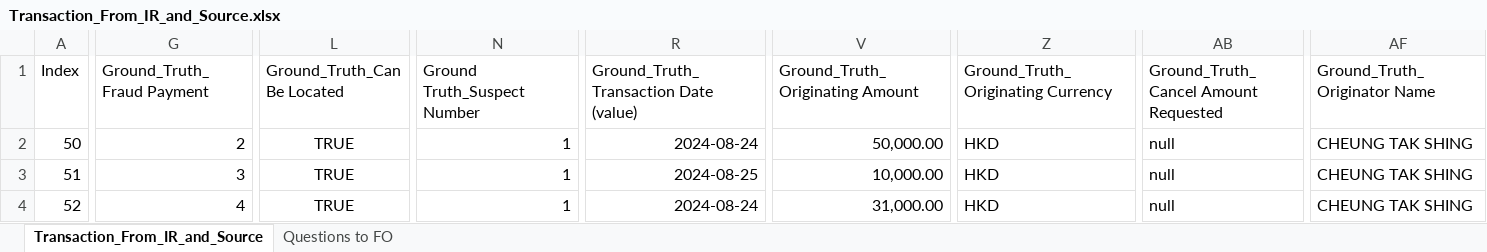
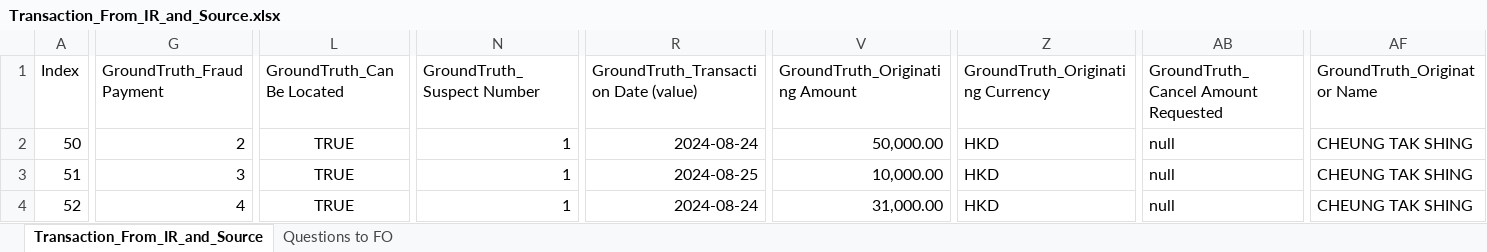
Before and after one commit to michaelfong2017/hase-scripts, an Excel workbook: Input Data Summary/Transaction_From_IR_and_Source.xlsx, sheet Transaction_From_IR_and_Source, drawn as a sheet; only a part is shown, gaps mark what is left out; values as stored, in another font and other column widths than the file's, no borders; charts and pictures not drawn; the diff covers the shown part only; the diff names each change by its address in the sheet, - before the commit and + after, or states it on an @@ line.

```diff
--- a/Input Data Summary/Transaction_From_IR_and_Source.xlsx (sheet Transaction_From_IR_and_Source)
+++ b/Input Data Summary/Transaction_From_IR_and_Source.xlsx (sheet Transaction_From_IR_and_Source)
-G1: Ground_Truth_Fraud Payment
+G1: GroundTruth_Fraud Payment
-L1: Ground_Truth_Can Be Located
+L1: GroundTruth_Can Be Located
-N1: Ground Truth_Suspect Number
+N1: GroundTruth_Suspect Number
-R1: Ground_Truth_Transaction Date (value)
+R1: GroundTruth_Transaction Date (value)
-V1: Ground_Truth_Originating Amount
+V1: GroundTruth_Originating Amount
-Z1: Ground_Truth_Originating Currency
+Z1: GroundTruth_Originating Currency
-AB1: Ground_Truth_Cancel Amount Requested
+AB1: GroundTruth_Cancel Amount Requested
-AF1: Ground_Truth_Originator Name
+AF1: GroundTruth_Originator Name
```
Also changed, not shown: 6 edited cells elsewhere in this sheet, charts or pictures, 6 other files.
